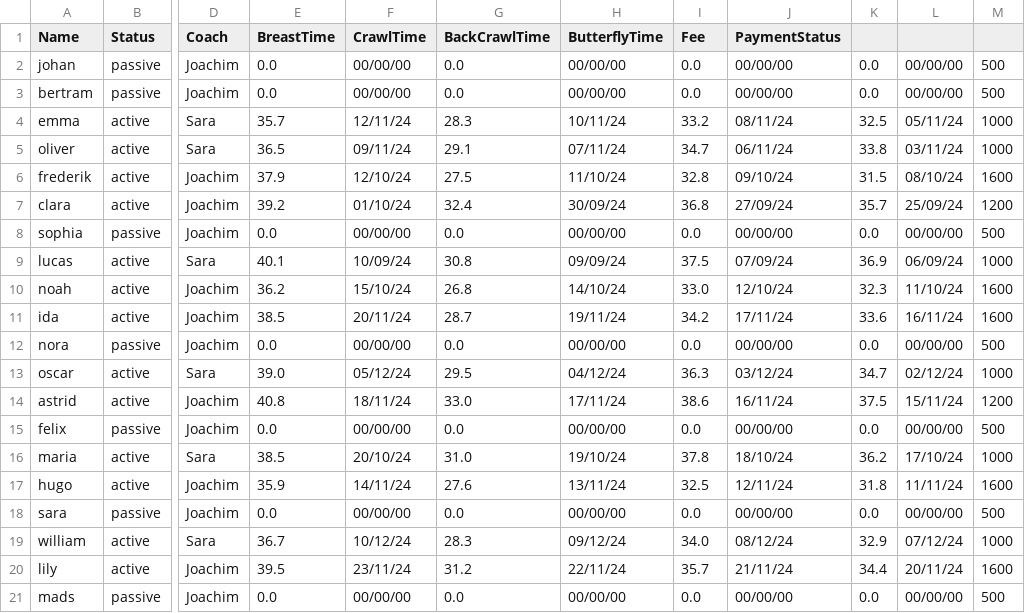
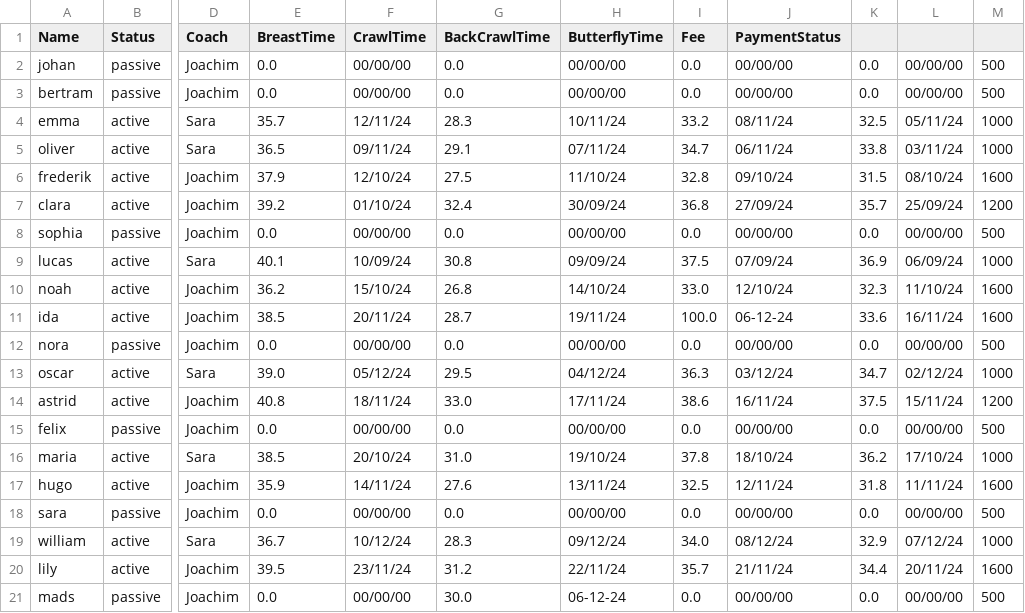
Before and after one commit to gustav-hr/Delfinen, a CSV file: CompSwimmers.csv, drawn as a sheet; only a part is shown, gaps mark what is left out; the diff names each change by its address in the sheet, - before the commit and + after, or states it on an @@ line.

```diff
--- a/CompSwimmers.csv
+++ b/CompSwimmers.csv
-I11 (Fee): 34.2
+I11 (Fee): 100.0
-J11 (PaymentStatus): 17/11/24
+J11 (PaymentStatus): 06-12-24
-G21 (BackCrawlTime): 0.0
+G21 (BackCrawlTime): 30.0
-H21 (ButterflyTime): 00/00/00
+H21 (ButterflyTime): 06-12-24
```
Also changed, not shown: 5 other files.
